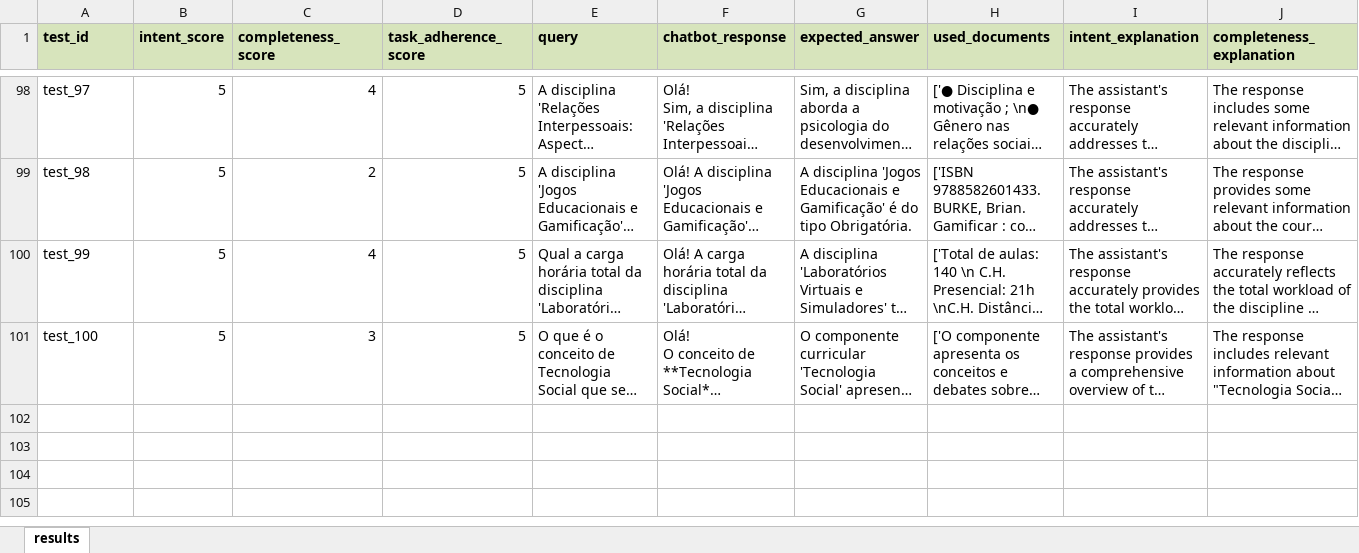
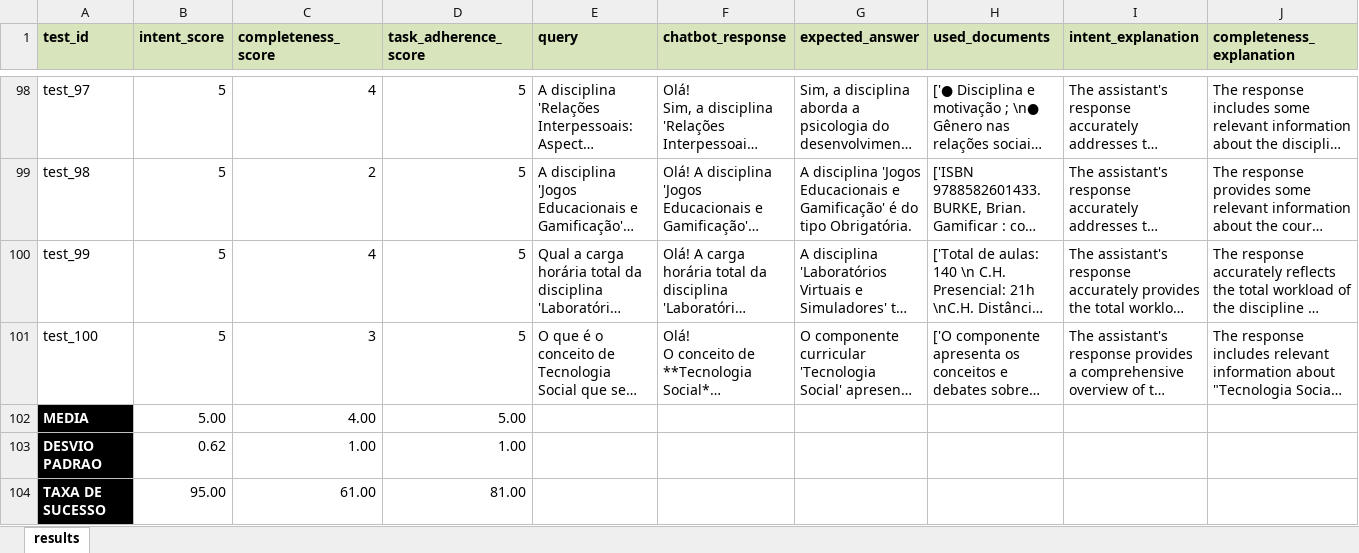
Before and after one commit to MateusSantosF/sagefy-functions, an Excel workbook: test_results_rag.xlsx, sheet results, drawn as a sheet; only a part is shown, gaps mark what is left out; long unchanged cells end in …; values as stored, in another font and other column widths than the file's, no borders; rows hold the shown columns only; the diff names each change by its address in the sheet, - before the commit and + after, or states it on an @@ line.

```diff
--- a/test_results_rag.xlsx (sheet results)
+++ b/test_results_rag.xlsx (sheet results)
+row 102: MEDIA | 5.00 | 4.00 | 5.00
+row 103: DESVIO PADRAO | 0.62 | 1.00 | 1.00
+row 104: TAXA DE SUCESSO | 95.00 | 61.00 | 81.00
```
Also changed, not shown: test_results_rag_hyde.xlsx, 12 other files.
